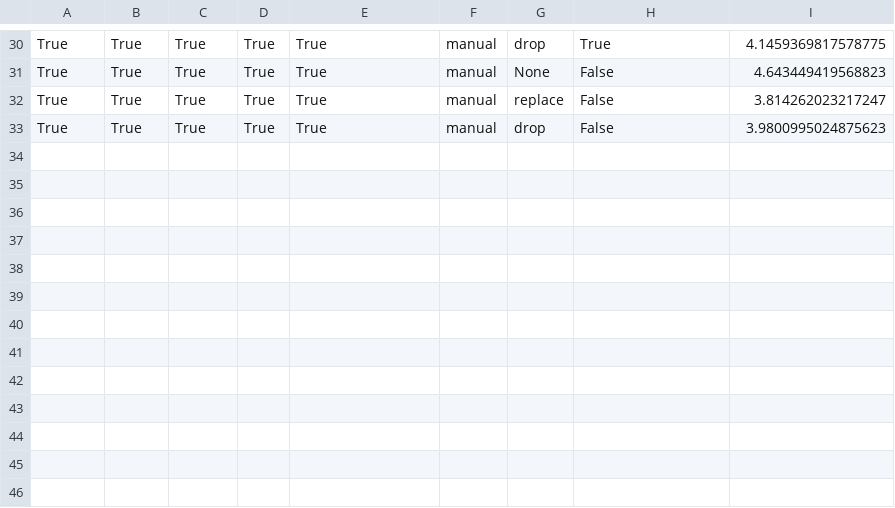
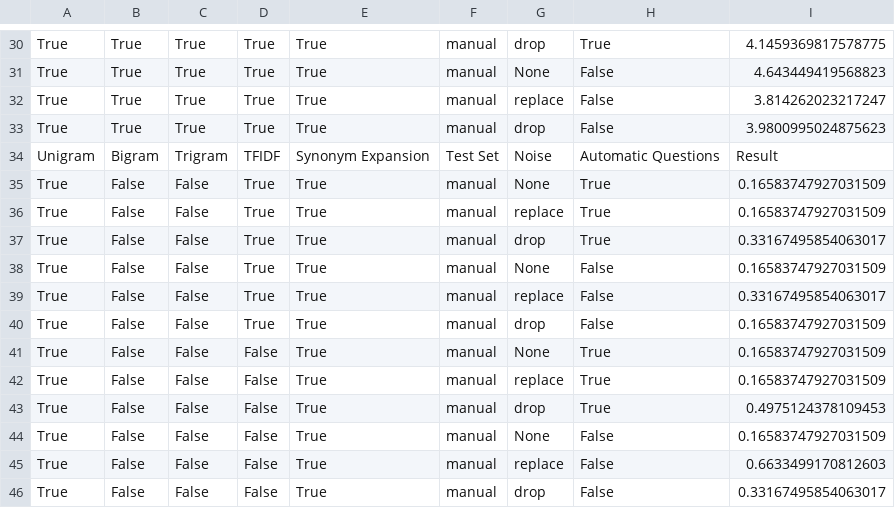
Before and after one commit to nizarhabash1/TOIA-NYUAD, a CSV file: web-player/dialogue-manager/testing/test_results_4.csv (was web-player/dialogue-manager/miscellaneous/testing/test_results_4.csv), drawn as a sheet; only a part is shown, gaps mark what is left out; the diff names each change by its address in the sheet, - before the commit and + after, or states it on an @@ line.

Commit message:
moved testing to an outside directory

```diff
--- a/web-player/dialogue-manager/miscellaneous/testing/test_results_4.csv
+++ b/web-player/dialogue-manager/testing/test_results_4.csv
+row 34: Unigram | Bigram | Trigram | TFIDF | Synonym Expansion | Test Set | Noise | Automatic Questions | Result
+row 35: True | False | False | True | True | manual | None | True | 0.16583747927031509
+row 36: True | False | False | True | True | manual | replace | True | 0.16583747927031509
+row 37: True | False | False | True | True | manual | drop | True | 0.33167495854063017
+row 38: True | False | False | True | True | manual | None | False | 0.16583747927031509
+row 39: True | False | False | True | True | manual | replace | False | 0.33167495854063017
+row 40: True | False | False | True | True | manual | drop | False | 0.16583747927031509
+row 41: True | False | False | False | True | manual | None | True | 0.16583747927031509
+row 42: True | False | False | False | True | manual | replace | True | 0.16583747927031509
+row 43: True | False | False | False | True | manual | drop | True | 0.4975124378109453
+row 44: True | False | False | False | True | manual | None | False | 0.16583747927031509
+row 45: True | False | False | False | True | manual | replace | False | 0.6633499170812603
+row 46: True | False | False | False | True | manual | drop | False | 0.33167495854063017
```
Also changed, not shown: 14 other files.
